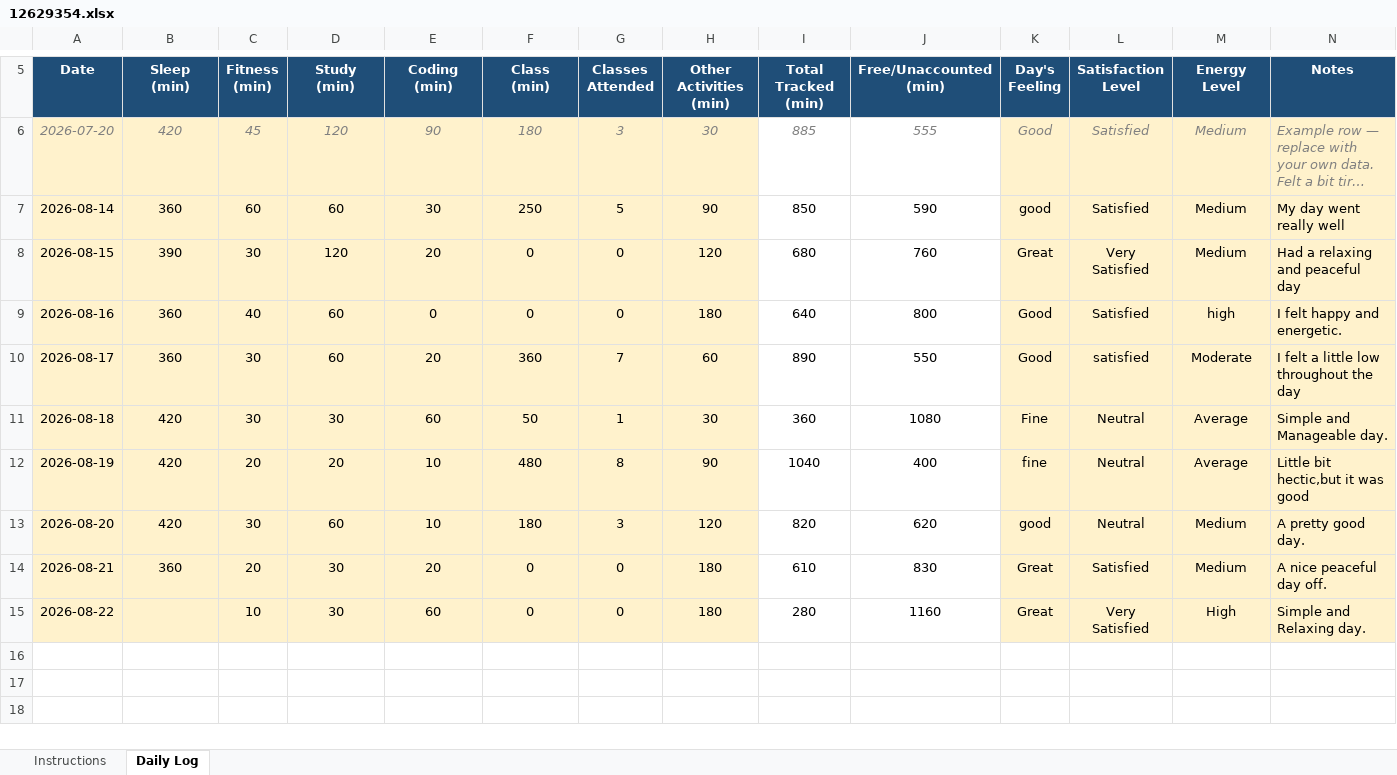
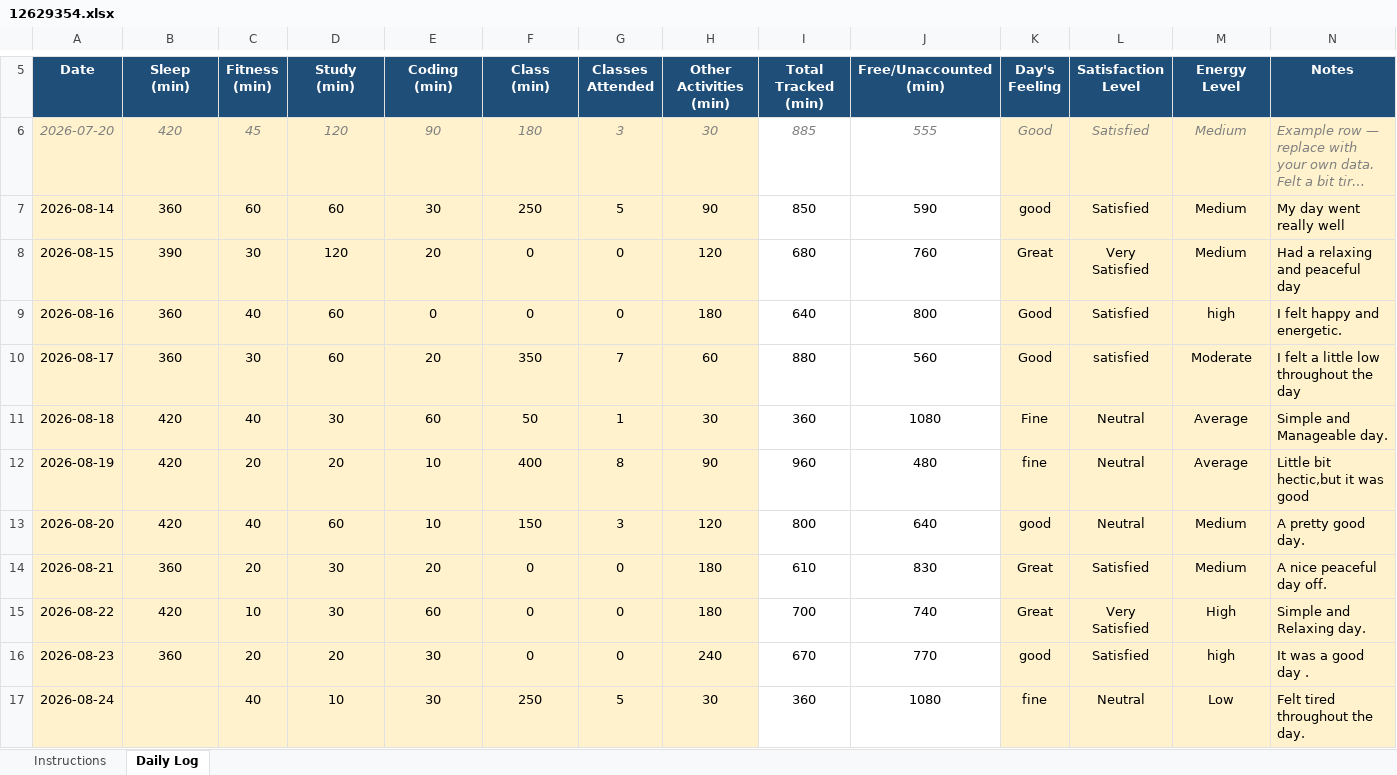
Before and after one commit to Jasmeet1606/Python-MCA, an Excel workbook: 12629354.xlsx, sheet Daily Log, drawn as a sheet; only a part is shown, gaps mark what is left out; long unchanged cells end in …; values as stored, in another font and other column widths than the file's, no borders; conditional formats not drawn; the diff names each change by its address in the sheet, - before the commit and + after, or states it on an @@ line.

Commit message:
updated

```diff
--- a/12629354.xlsx (sheet Daily Log)
+++ b/12629354.xlsx (sheet Daily Log)
-F10 (Class (min)): 360
+F10 (Class (min)): 350
-I10 (Total Tracked (min)): 890
+I10 (Total Tracked (min)): 880
-J10 (Free/Unaccounted (min)): 550
+J10 (Free/Unaccounted (min)): 560
-C11 (Fitness (min)): 30
+C11 (Fitness (min)): 40
-F12 (Class (min)): 480
+F12 (Class (min)): 400
-I12 (Total Tracked (min)): 1040
+I12 (Total Tracked (min)): 960
-J12 (Free/Unaccounted (min)): 400
+J12 (Free/Unaccounted (min)): 480
-C13 (Fitness (min)): 30
+C13 (Fitness (min)): 40
-F13 (Class (min)): 180
+F13 (Class (min)): 150
-I13 (Total Tracked (min)): 820
+I13 (Total Tracked (min)): 800
-J13 (Free/Unaccounted (min)): 620
+J13 (Free/Unaccounted (min)): 640
-B15 (Sleep (min)): (empty)
+B15 (Sleep (min)): 420
-I15 (Total Tracked (min)): 280
+I15 (Total Tracked (min)): 700
-J15 (Free/Unaccounted (min)): 1160
+J15 (Free/Unaccounted (min)): 740
+row 16: 2026-08-23 | 360 | 20 | 20 | 30 | 0 | 0 | 240 | 670 | 770 | good | Satisfied | high | It was a good day .
+row 17: 2026-08-24 |  | 40 | 10 | 30 | 250 | 5 | 30 | 360 | 1080 | fine | Neutral | Low | Felt tired throughout the day.
```
